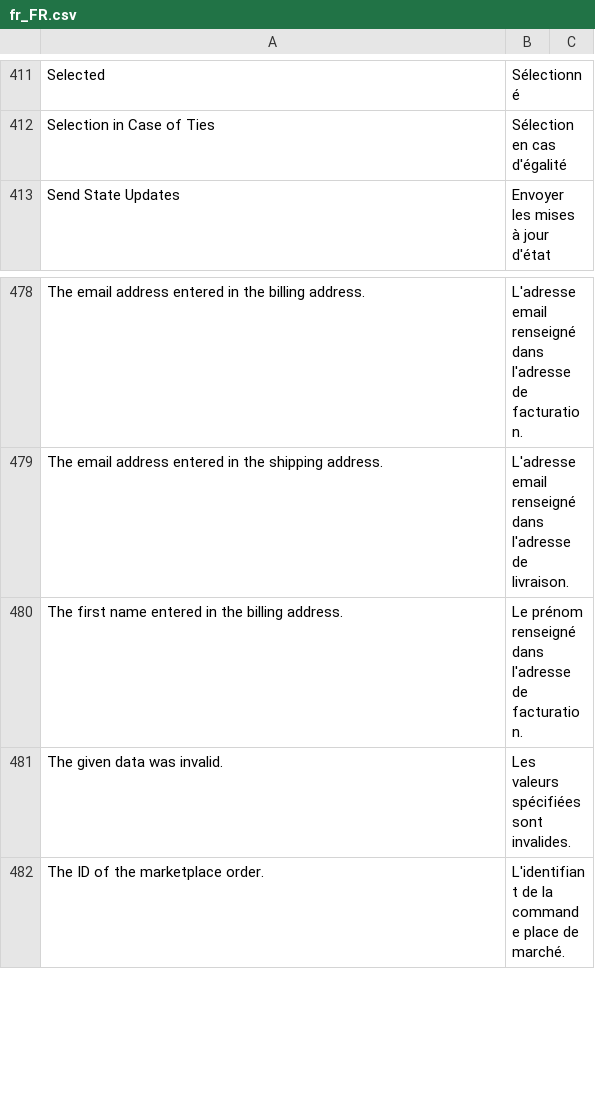
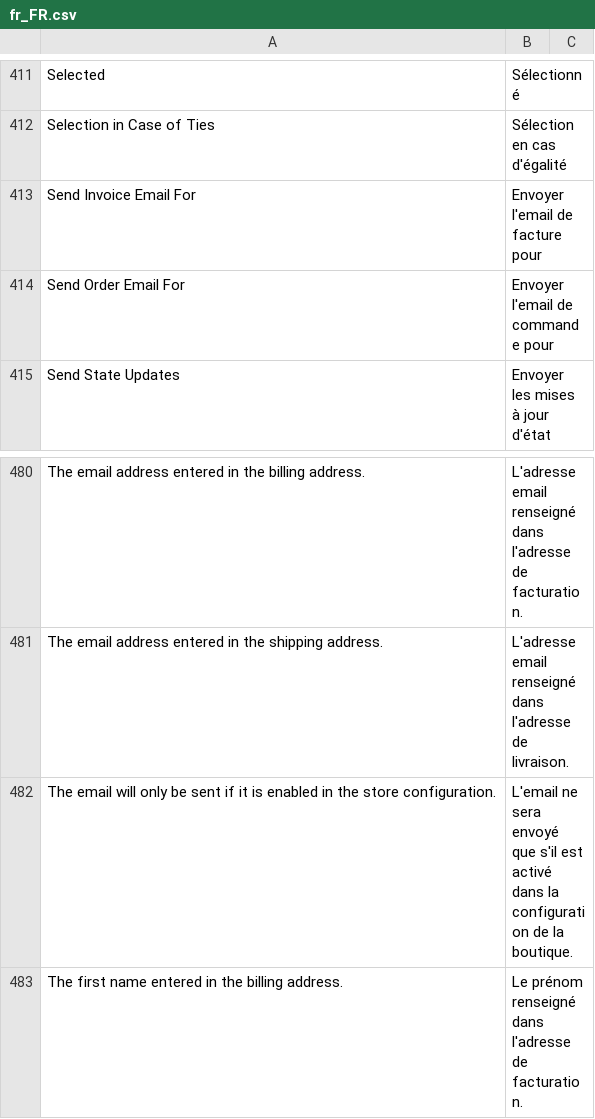
Before and after one commit to shoppingflux/module-magento2, a CSV file: i18n/fr_FR.csv, drawn as a sheet; only a part is shown, gaps mark what is left out; the shorter side is filled out with more unchanged rows; the diff names each change by its address in the sheet, - before the commit and + after, or states it on an @@ line.

Commit message:
Add options to send order and/or invoice emails for marketplace orders

```diff
--- a/i18n/fr_FR.csv
+++ b/i18n/fr_FR.csv
+row 413: Send Invoice Email For | Envoyer l'email de facture pour
+row 414: Send Order Email For | Envoyer l'email de commande pour
+row 482: The email will only be sent if it is enabled in the store configuration. | L'email ne sera envoyé que s'il est activé dans la configuration de la boutique.
```
Also changed, not shown: 3 other files.
